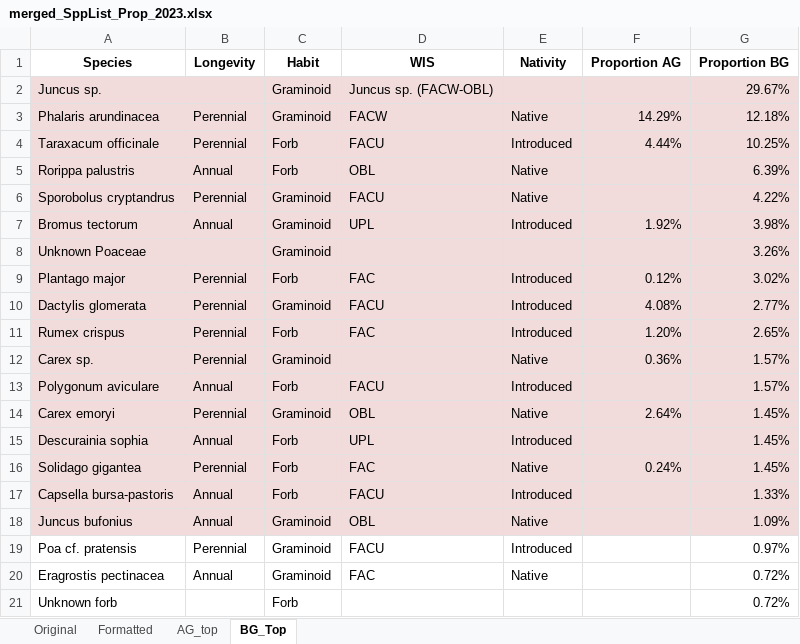
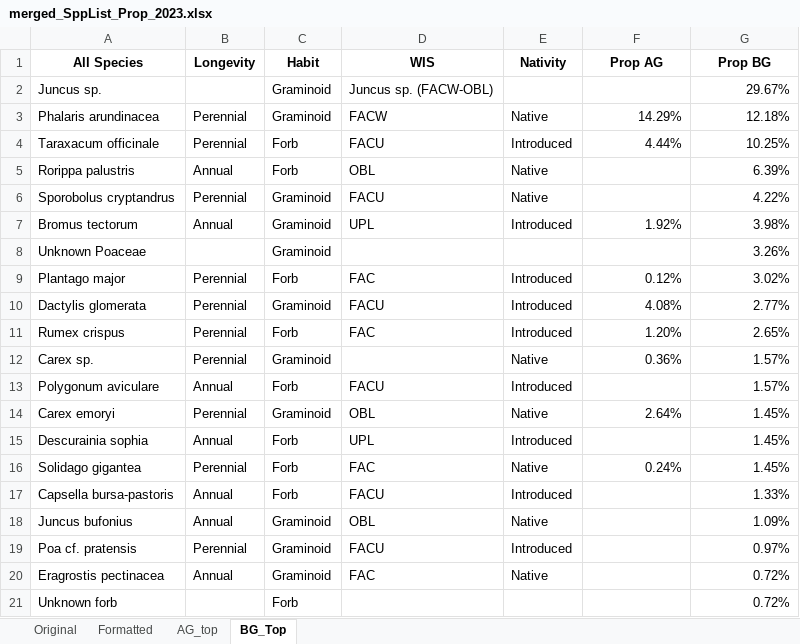
Before and after one commit to calba12/HLC_soil_and_veg, an Excel workbook: Tables_data/Species Lists_Proportions/merged_SppList_Prop_2023.xlsx, sheet BG_Top, drawn as a sheet; only a part is shown; values as stored, in another font and other column widths than the file's, no borders; the diff names each change by its address in the sheet, - before the commit and + after, or states it on an @@ line.

```diff
--- a/Tables_data/Species Lists_Proportions/merged_SppList_Prop_2023.xlsx (sheet BG_Top)
+++ b/Tables_data/Species Lists_Proportions/merged_SppList_Prop_2023.xlsx (sheet BG_Top)
-A1: Species
+A1: All Species
-F1: Proportion AG
+F1: Prop AG
-G1: Proportion BG
+G1: Prop BG
-A2:G18 fill: #F2DCDB
+A2:G18 fill: none
```
Also changed, not shown: sheet AG_top, Tables_data/Species Lists_Proportions/merged_SppList_Prop_lower.xlsx, Tables_data/Species Lists_Proportions/merged_SppList_Prop_middle.xlsx, 3 other files.
